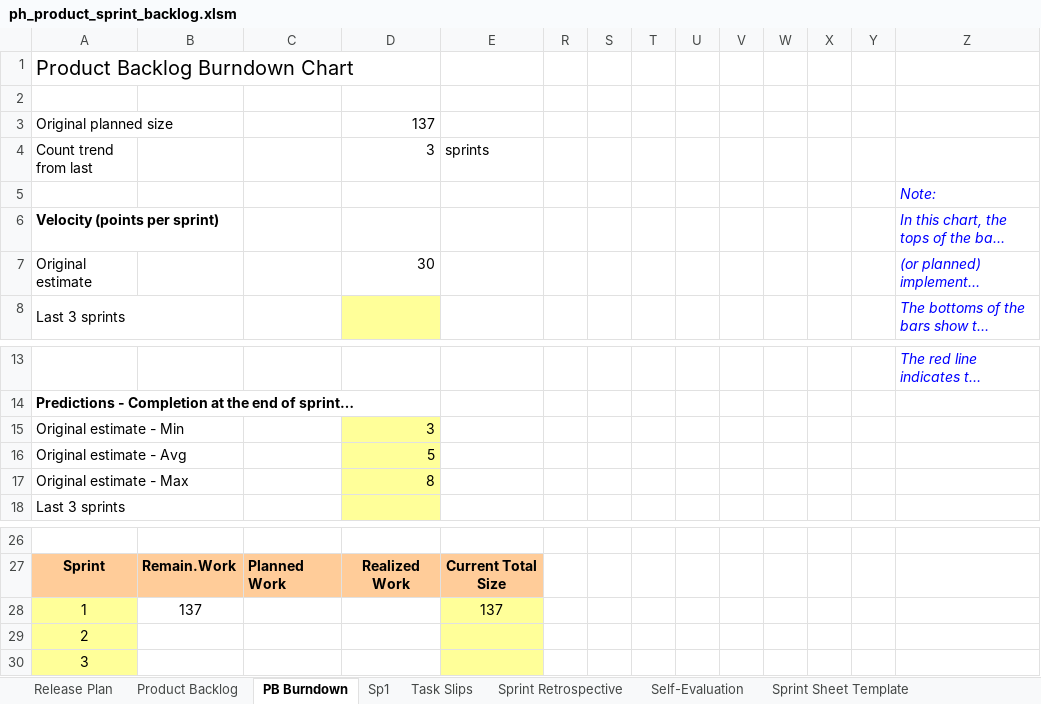
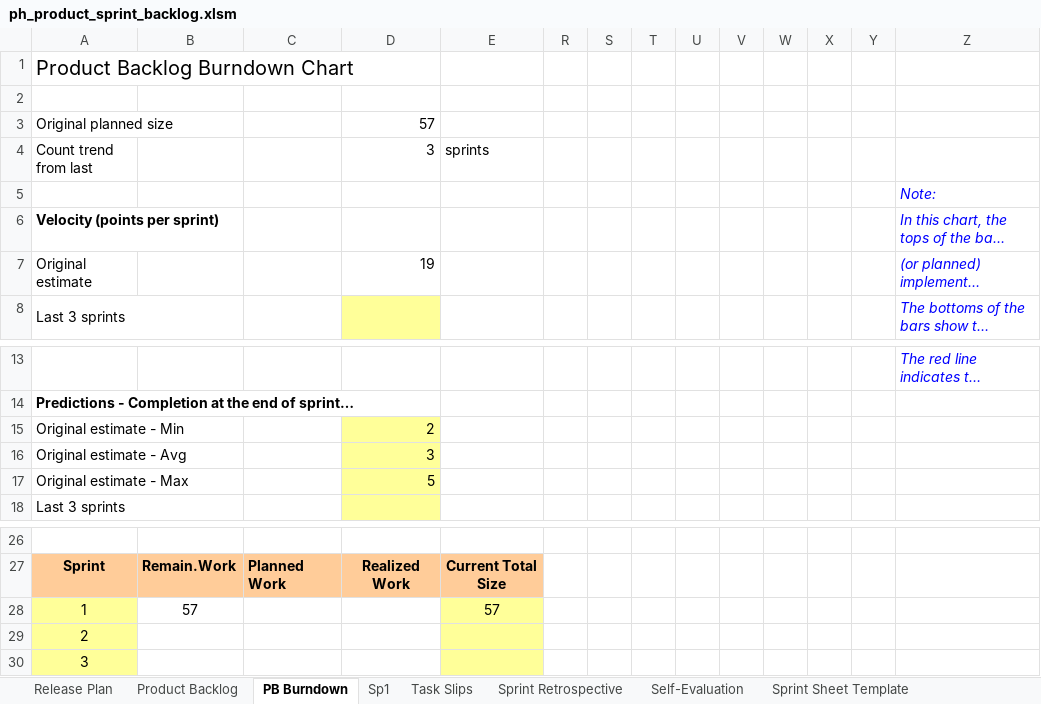
Before and after one commit to ADS2025-B3/team-B3-recsys, an Excel workbook: ph_product_sprint_backlog.xlsm, sheet PB Burndown, drawn as a sheet; only a part is shown, gaps mark what is left out; long unchanged cells end in …; values as stored, in another font and other column widths than the file's, no borders; charts and pictures and conditional formats not drawn; the diff names each change by its address in the sheet, - before the commit and + after, or states it on an @@ line.

```diff
--- a/ph_product_sprint_backlog.xlsm (sheet PB Burndown)
+++ b/ph_product_sprint_backlog.xlsm (sheet PB Burndown)
-D3: 137
+D3: 57
-D7: 30
+D7: 19
-D15: 3
+D15: 2
-D16: 5
+D16: 3
-D17: 8
+D17: 5
-B28: 137
+B28: 57
-E28: 137
+E28: 57
```
Also changed, not shown: sheet Product Backlog, sheet Sp1, sheet Release Plan, hidden cells, charts or pictures.
